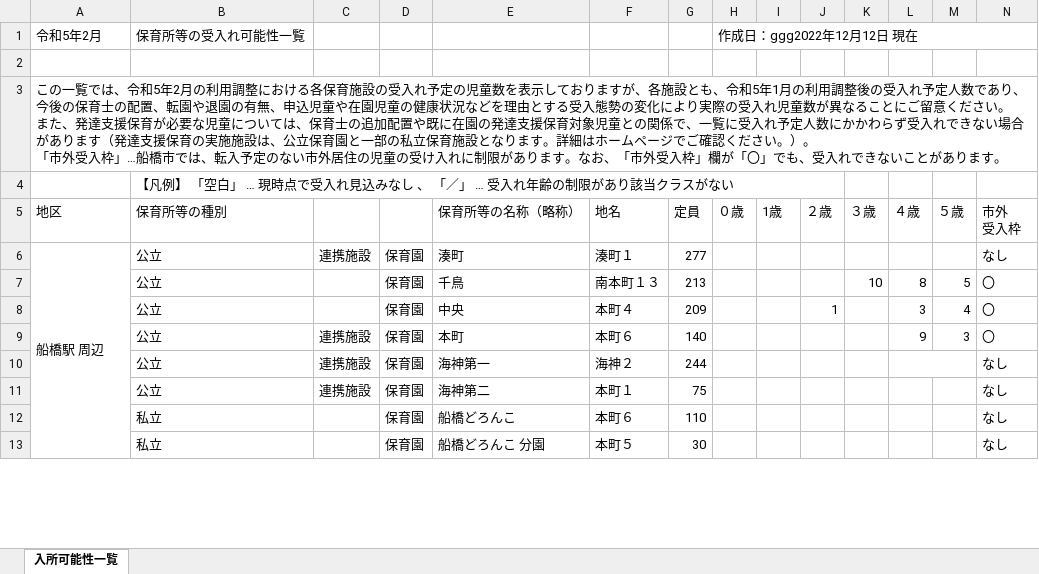
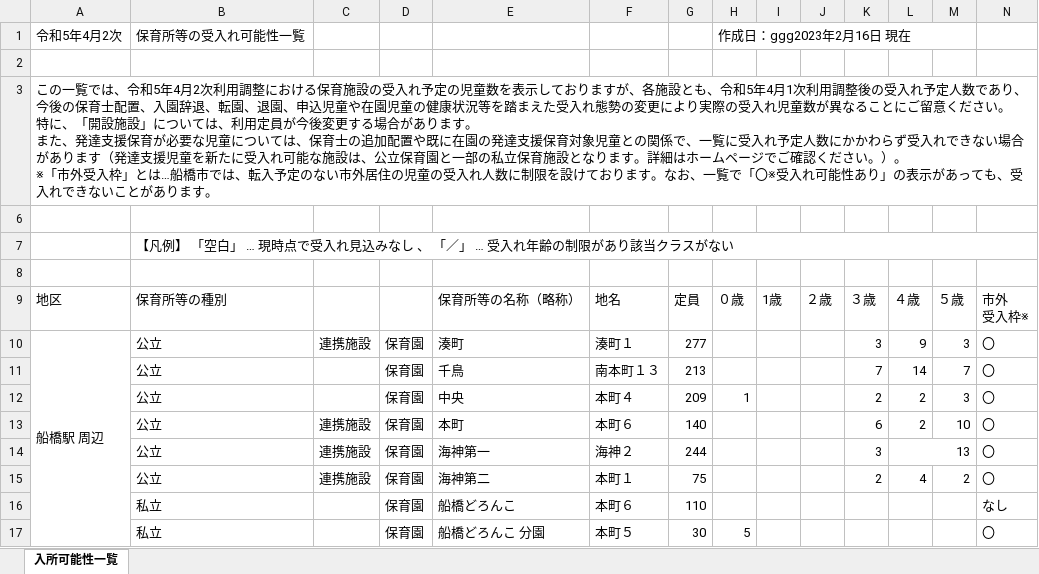
Before and after one commit to Code-for-Funabashi/open-data-parser, an Excel workbook: input/kosodate-map/hoikuen.xlsx, sheet 入所可能性一覧, drawn as a sheet; only a part is shown; values as stored, in another font and other column widths than the file's, no cell formats; conditional formats not drawn; removed rows and columns are numbered as before the commit, all else as after; ↵ is a line break in a cell; the diff covers the shown part only; the diff names each change by its address in the sheet, - before the commit and + after, or states it on an @@ line.

```diff
--- a/input/kosodate-map/hoikuen.xlsx (sheet 入所可能性一覧)
+++ b/input/kosodate-map/hoikuen.xlsx (sheet 入所可能性一覧)
-A1 (地区): 令和5年2月
+A1 (地区): 令和5年4月2次
-H1 (０歳): 作成日：ggg2022年12月12日 現在
+H1 (０歳): 作成日：ggg2023年2月16日 現在
-H1:N1 merged
+H1:M1 merged
-A3 (地区): …令和5年2月の利用調整における各保育施設の受入れ予定の児童数を表示しておりますが、各施設とも、令和5年1月の利用調整後の受入れ予定人数であり、今後の保育士の配置、転園や退園の有無、申込児童や在園児童の健康状況などを理由とする受入態勢の変化により実際の受入れ児童数が異なることにご留意ください。 ↵ また、発達支援保育が必要な児童については、保育士の追加配置や既に在園の発達支援保育対象児童との関係で、一覧に受入れ予定人数にかかわらず受入れできない場合があります（発達支援保育の実施施設は、公立保育園と一部の私立保育施設となります。詳細はホームページでご確認ください。）。 ↵ 「市外受入枠」…船橋市では、転入予定のない市外居住の児童の受け入れに制限があります。なお、「市外受入枠」欄が「〇」でも、受入…
+A3 (地区): …令和5年4月2次利用調整における保育施設の受入れ予定の児童数を表示しておりますが、各施設とも、令和5年4月1次利用調整後の受入れ予定人数であり、今後の保育士配置、入園辞退、転園、退園、申込児童や在園児童の健康状況等を踏まえた受入れ態勢の変更により実際の受入れ児童数が異なることにご留意ください。 ↵ 特に、「開設施設」については、利用定員が今後変更する場合があります。 ↵ また、発達支援保育が必要な児童については、保育士の追加配置や既に在園の発達支援保育対象児童との関係で、一覧に受入れ予定人数にかかわらず受入れできない場合があります（発達支援児童を新たに受入れ可能な施設は、公立保育園と一部の私立保育施設となります。詳細はホームページでご確認ください。）。 ↵ ※「市外受入枠」とは…船橋市では、転入予定のない市外居住の児童の受入れ人数に制限を設けております。なお、一覧で「〇※受入れ可能性あり」の表示があっても、受入…
+row 6: (empty)
-B4:J4 merged
+B7:N7 merged
+row 8: (empty)
-N9: 市外 ↵ 受入枠
+N9: 市外 ↵ 受入枠※
-K10 (３歳): (empty)
+K10 (３歳): 3
-L10 (４歳): (empty)
+L10 (４歳): 9
-M10 (５歳): (empty)
+M10 (５歳): 3
-N10 (市外 受入枠※): なし
+N10 (市外 受入枠※): 〇
-K11 (３歳): 10
+K11 (３歳): 7
-L11 (４歳): 8
+L11 (４歳): 14
-M11 (５歳): 5
+M11 (５歳): 7
-H12 (０歳): (empty)
+H12 (０歳): 1
-J12 (２歳): 1
+J12 (２歳): (empty)
-K12 (３歳): (empty)
+K12 (３歳): 2
-L12 (４歳): 3
+L12 (４歳): 2
-M12 (５歳): 4
+M12 (５歳): 3
-K13 (３歳): (empty)
+K13 (３歳): 6
-L13 (４歳): 9
+L13 (４歳): 2
-M13 (５歳): 3
+M13 (５歳): 10
-K14 (３歳): (empty)
+K14 (３歳): 3
-L14 (４歳): (empty)
+L14 (４歳): 13
-N14:N15 (市外 受入枠※): なし
+N14:N15 (市外 受入枠※): 〇
-K15 (３歳): (empty)
+K15 (３歳): 2
-L15 (４歳): (empty)
+L15 (４歳): 4
-M15 (５歳): (empty)
+M15 (５歳): 2
-H17 (０歳): (empty)
+H17 (０歳): 5
-N17 (市外 受入枠※): なし
+N17 (市外 受入枠※): 〇
```
Also changed, not shown: 5 added rows, 2 removed rows, 290 edited cells and merged cells elsewhere in this sheet, cell formats, 6 other files.
